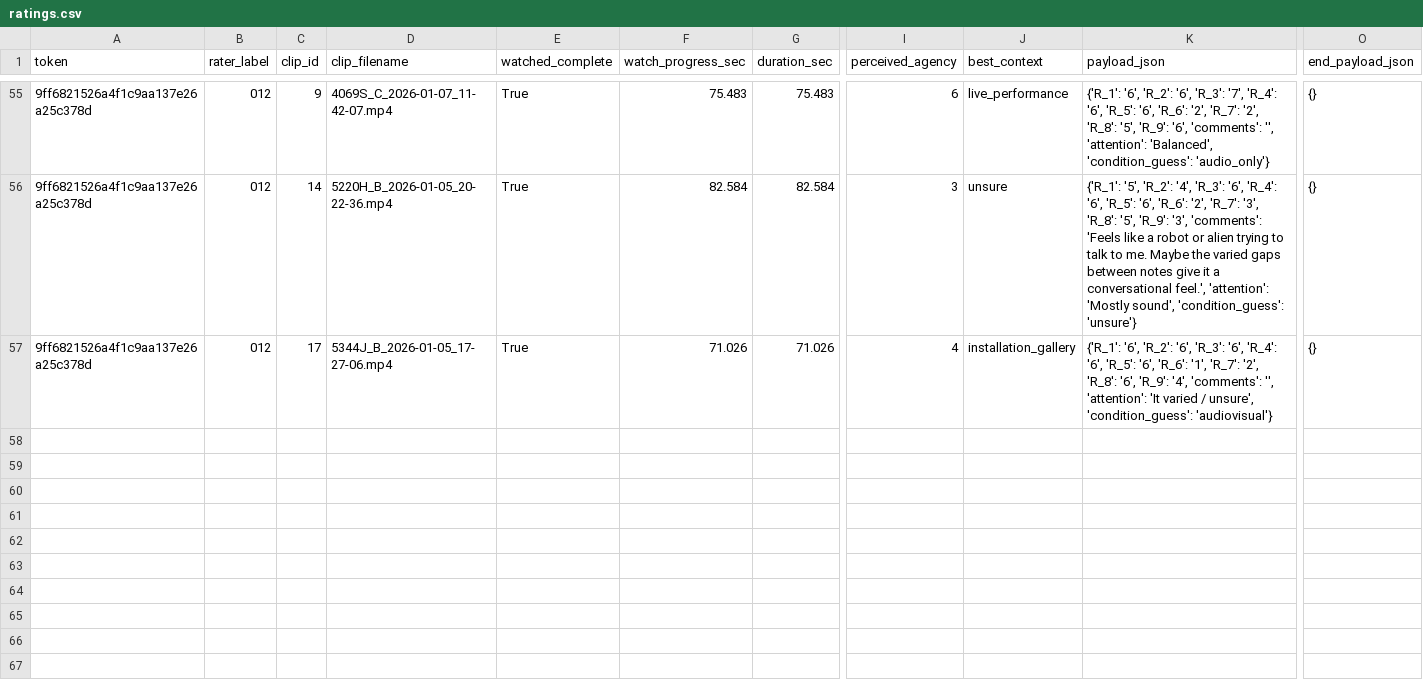
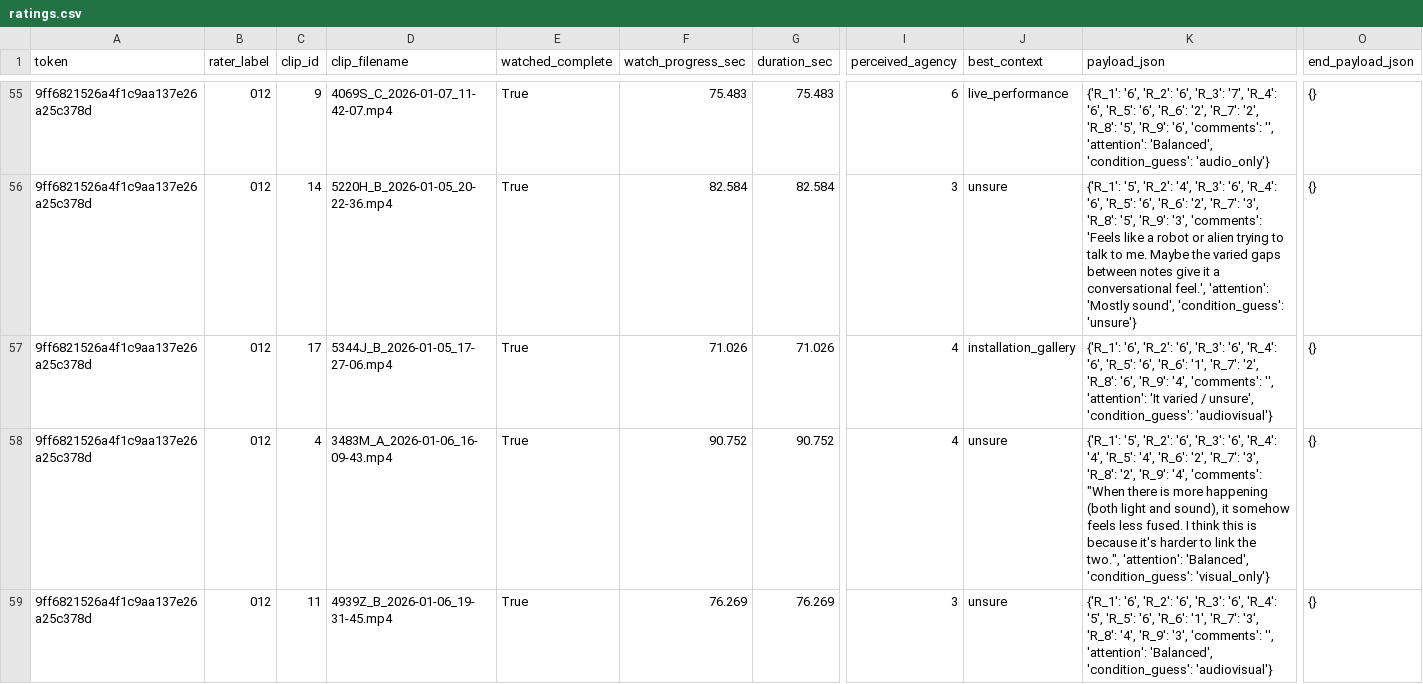
Before and after one commit to td0034/OrganisedSound, a CSV file: Rater Survey/exports/ratings.csv, drawn as a sheet; only a part is shown, gaps mark what is left out; rows hold the shown columns only; the diff names each change by its address in the sheet, - before the commit and + after, or states it on an @@ line.

```diff
--- a/Rater Survey/exports/ratings.csv
+++ b/Rater Survey/exports/ratings.csv
+row 58: 9ff6821526a4f1c9aa137e26a25c378d | 012 | 4 | 3483M_A_2026-01-06_16-09-43.mp4 | True | 90.752 | 90.752 | 4 | unsure | {'R_1': '5', 'R_2': '6', 'R_3': '6', 'R_4': '4', 'R_5': '4', 'R_6': '2', 'R_7': '3', 'R_8': '2', 'R_9': '4', 'comments': "When there is more happening (both light and sound), it somehow feels less fused. I think this is because it's harder to link the two.", 'attention': 'Balanced', 'condition_guess': 'visual_only'} | {}
+row 59: 9ff6821526a4f1c9aa137e26a25c378d | 012 | 11 | 4939Z_B_2026-01-06_19-31-45.mp4 | True | 76.269 | 76.269 | 3 | unsure | {'R_1': '6', 'R_2': '6', 'R_3': '6', 'R_4': '5', 'R_5': '6', 'R_6': '1', 'R_7': '3', 'R_8': '4', 'R_9': '3', 'comments': '', 'attention': 'Balanced', 'condition_guess': 'audiovisual'} | {}
```
Also changed, not shown: 1 other file.
